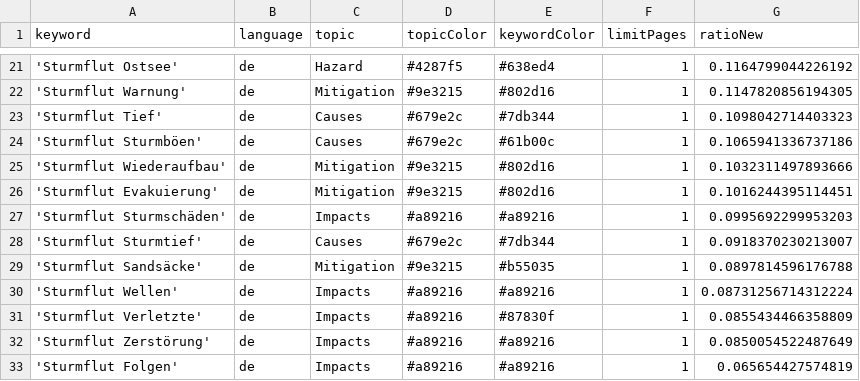
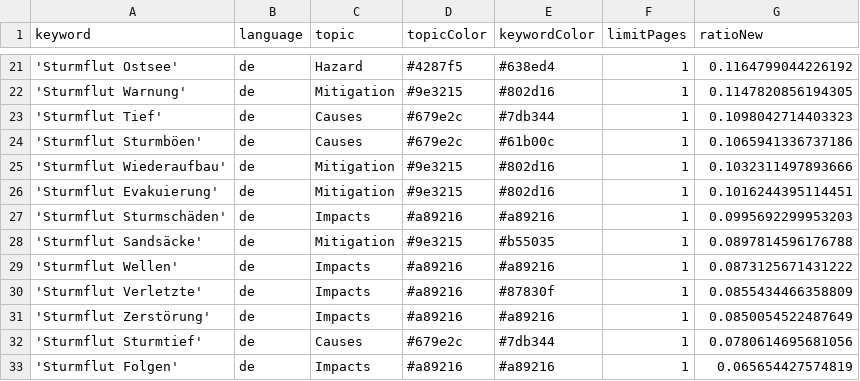
Before and after one commit to MomoMusic/winterIsComing2, a CSV file: keywords.csv, drawn as a sheet; only a part is shown, gaps mark what is left out.

Commit message:
Commit from GitHub Actions (harvest:0.0)

```diff
--- a/keywords.csv
+++ b/keywords.csv
@@ -27,7 +27,7 @@ keyword,language,topic,topicColor,keywordColor,limitPages,ratioNew
 'Sturmflut Sturmschäden',de,Impacts,#a89216,#a89216,1,0.0995692299953203
-'Sturmflut Sturmtief',de,Causes,#679e2c,#7db344,1,0.0918370230213007
 'Sturmflut Sandsäcke',de,Mitigation,#9e3215,#b55035,1,0.0897814596176788
-'Sturmflut Wellen',de,Impacts,#a89216,#a89216,1,0.08731256714312224
+'Sturmflut Wellen',de,Impacts,#a89216,#a89216,1,0.0873125671431222
 'Sturmflut Verletzte',de,Impacts,#a89216,#87830f,1,0.0855434466358809
 'Sturmflut Zerstörung',de,Impacts,#a89216,#a89216,1,0.0850054522487649
+'Sturmflut Sturmtief',de,Causes,#679e2c,#7db344,1,0.0780614695681056
 'Sturmflut Folgen',de,Impacts,#a89216,#a89216,1,0.065654427574819
```
